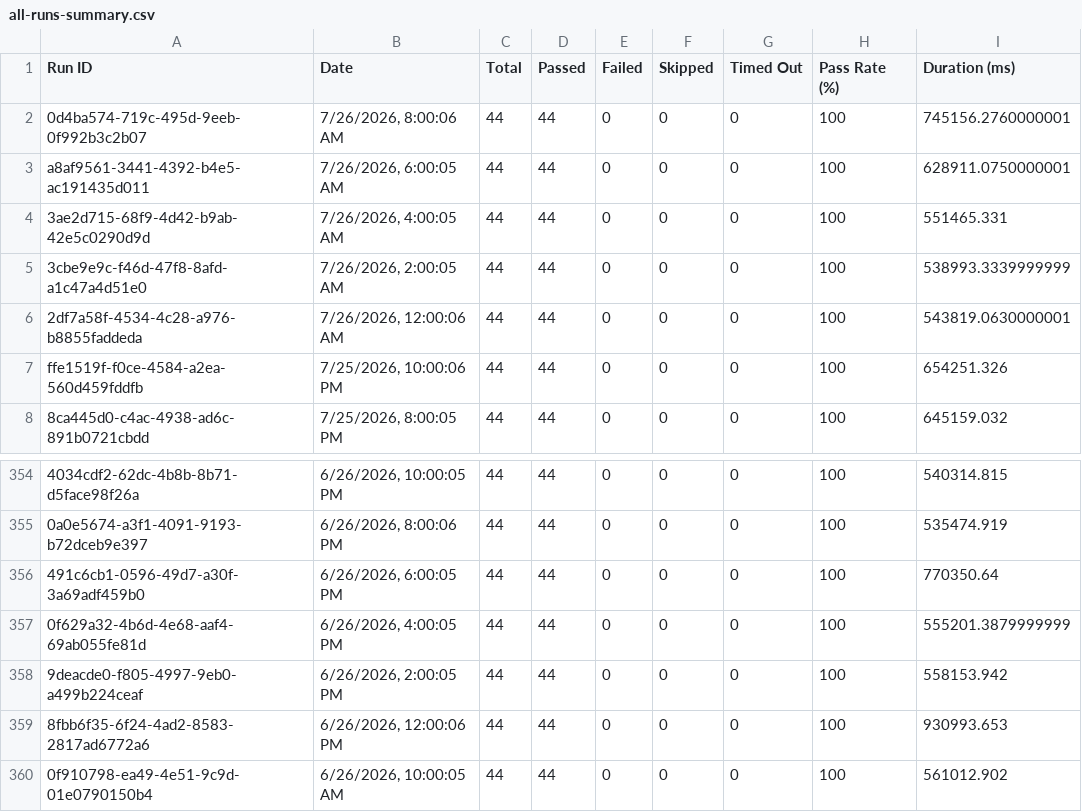
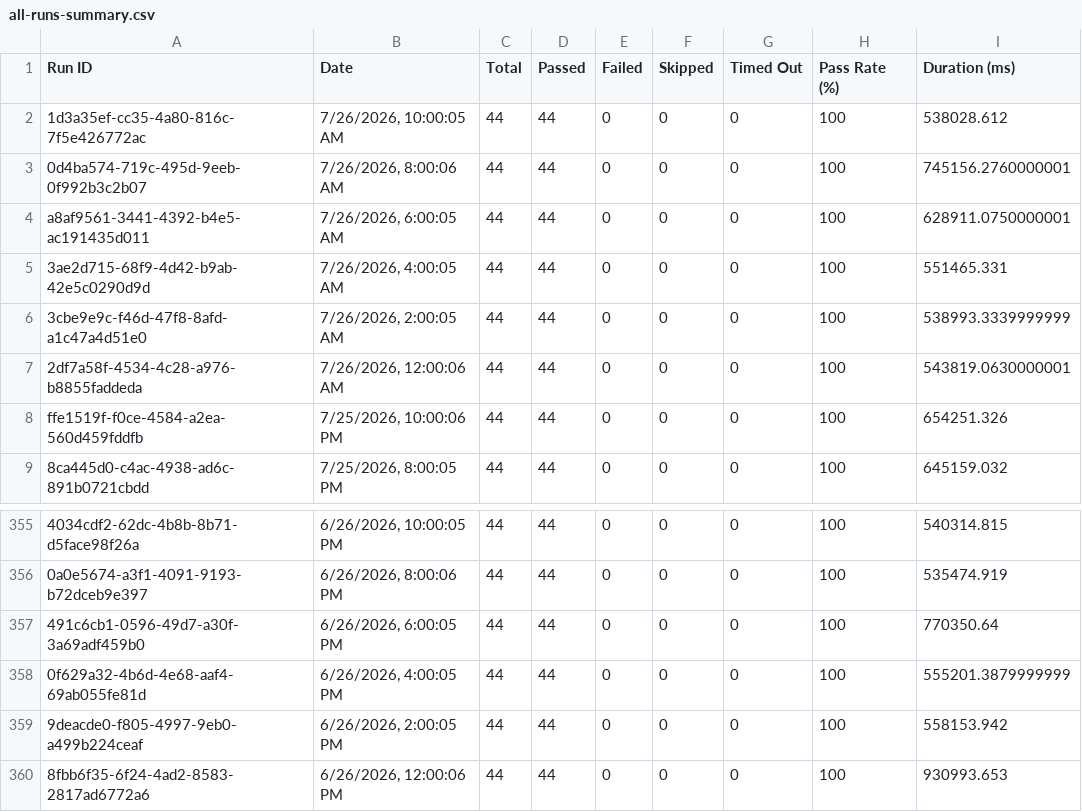
Before and after one commit to Shunyalabsai/console-automation, a CSV file: docs/exports/all-runs-summary.csv, drawn as a sheet; only a part is shown, gaps mark what is left out; removed rows and columns are numbered as before the commit, all else as after; the diff names each change by its address in the sheet, - before the commit and + after, or states it on an @@ line.

Commit message:
Update dashboard data — Jul 26, 2026 03:39 PM IST

```diff
--- a/docs/exports/all-runs-summary.csv
+++ b/docs/exports/all-runs-summary.csv
+row 2: 1d3a35ef-cc35-4a80-816c-7f5e426772ac | 7/26/2026, 10:00:05 AM | 44 | 44 | 0 | 0 | 0 | 100 | 538028.612
-row 360: 0f910798-ea49-4e51-9c9d-01e0790150b4 | 6/26/2026, 10:00:05 AM | 44 | 44 | 0 | 0 | 0 | 100 | 561012.902
```
Also changed, not shown: docs/exports/current-run.csv, 2 other files.
